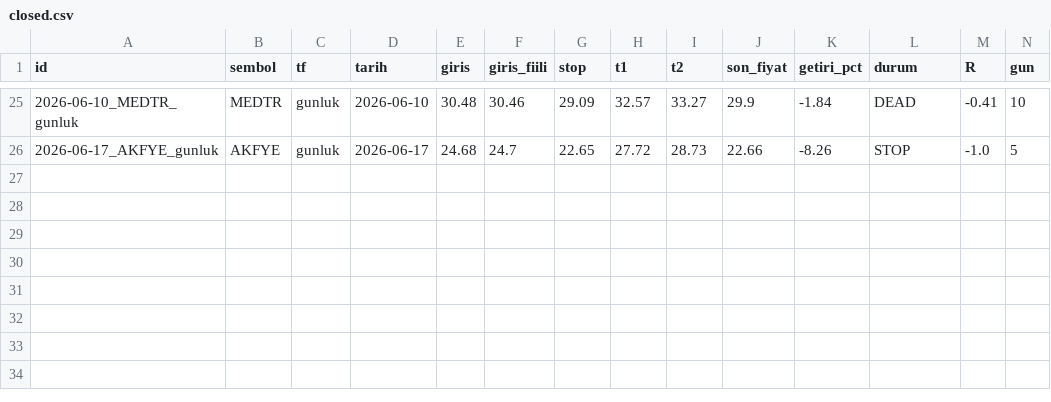
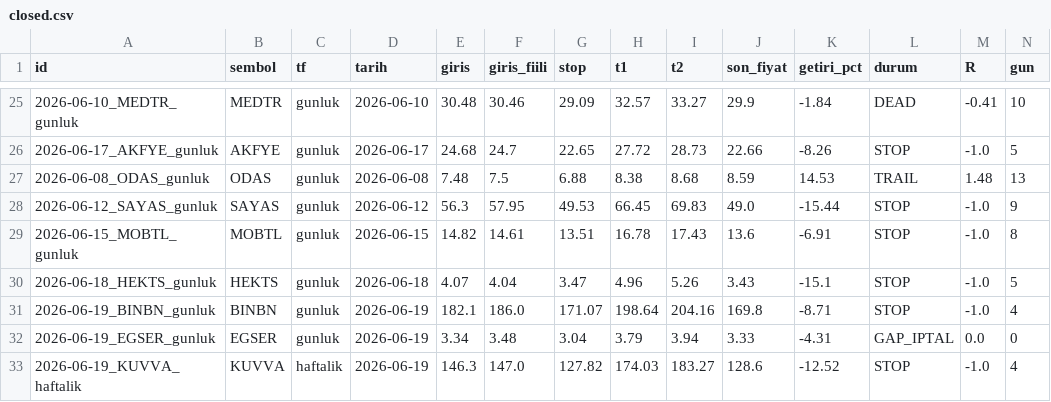
Before and after one commit to ilkukaya/swing, a CSV file: data/closed.csv, drawn as a sheet; only a part is shown, gaps mark what is left out; rows hold the shown columns only; the diff names each change by its address in the sheet, - before the commit and + after, or states it on an @@ line.

```diff
--- a/data/closed.csv
+++ b/data/closed.csv
+row 27: 2026-06-08_ODAS_gunluk | ODAS | gunluk | 2026-06-08 | 7.48 | 7.5 | 6.88 | 8.38 | 8.68 | 8.59 | 14.53 | TRAIL | 1.48 | 13
+row 28: 2026-06-12_SAYAS_gunluk | SAYAS | gunluk | 2026-06-12 | 56.3 | 57.95 | 49.53 | 66.45 | 69.83 | 49.0 | -15.44 | STOP | -1.0 | 9
+row 29: 2026-06-15_MOBTL_gunluk | MOBTL | gunluk | 2026-06-15 | 14.82 | 14.61 | 13.51 | 16.78 | 17.43 | 13.6 | -6.91 | STOP | -1.0 | 8
+row 30: 2026-06-18_HEKTS_gunluk | HEKTS | gunluk | 2026-06-18 | 4.07 | 4.04 | 3.47 | 4.96 | 5.26 | 3.43 | -15.1 | STOP | -1.0 | 5
+row 31: 2026-06-19_BINBN_gunluk | BINBN | gunluk | 2026-06-19 | 182.1 | 186.0 | 171.07 | 198.64 | 204.16 | 169.8 | -8.71 | STOP | -1.0 | 4
+row 32: 2026-06-19_EGSER_gunluk | EGSER | gunluk | 2026-06-19 | 3.34 | 3.48 | 3.04 | 3.79 | 3.94 | 3.33 | -4.31 | GAP_IPTAL | 0.0 | 0
+row 33: 2026-06-19_KUVVA_haftalik | KUVVA | haftalik | 2026-06-19 | 146.3 | 147.0 | 127.82 | 174.03 | 183.27 | 128.6 | -12.52 | STOP | -1.0 | 4
```
Also changed, not shown: data/signals.csv, data/tracking.csv, 4 other files.
